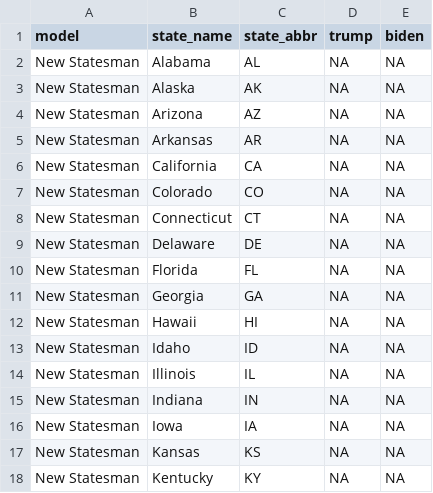
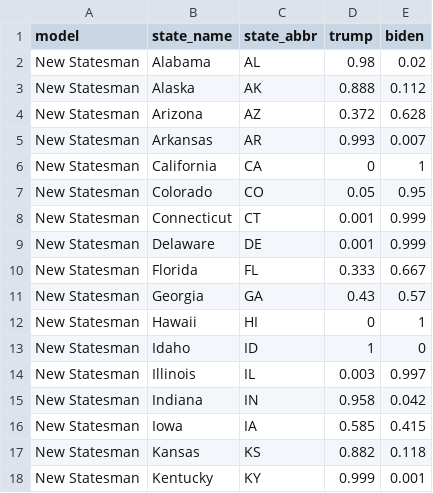
Before and after one commit to wjakethompson/2020-election-forecasts, a CSV file: forecasts/newstatesman.csv, drawn as a sheet; only a part is shown; the diff covers the shown part only.

Commit message:
manually add forecasts

```diff
--- a/forecasts/newstatesman.csv
+++ b/forecasts/newstatesman.csv
@@ -1,18 +1,18 @@
 model,state_name,state_abbr,trump,biden
-New Statesman,Alabama,AL,NA,NA
-New Statesman,Alaska,AK,NA,NA
-New Statesman,Arizona,AZ,NA,NA
-New Statesman,Arkansas,AR,NA,NA
-New Statesman,California,CA,NA,NA
-New Statesman,Colorado,CO,NA,NA
-New Statesman,Connecticut,CT,NA,NA
-New Statesman,Delaware,DE,NA,NA
-New Statesman,Florida,FL,NA,NA
-New Statesman,Georgia,GA,NA,NA
-New Statesman,Hawaii,HI,NA,NA
-New Statesman,Idaho,ID,NA,NA
-New Statesman,Illinois,IL,NA,NA
-New Statesman,Indiana,IN,NA,NA
-New Statesman,Iowa,IA,NA,NA
-New Statesman,Kansas,KS,NA,NA
-New Statesman,Kentucky,KY,NA,NA
+New Statesman,Alabama,AL,0.98,0.02
+New Statesman,Alaska,AK,0.888,0.112
+New Statesman,Arizona,AZ,0.372,0.628
+New Statesman,Arkansas,AR,0.993,0.007
+New Statesman,California,CA,0,1
+New Statesman,Colorado,CO,0.05,0.95
+New Statesman,Connecticut,CT,0.001,0.999
+New Statesman,Delaware,DE,0.001,0.999
+New Statesman,Florida,FL,0.333,0.667
+New Statesman,Georgia,GA,0.43,0.57
+New Statesman,Hawaii,HI,0,1
+New Statesman,Idaho,ID,1,0
+New Statesman,Illinois,IL,0.003,0.997
+New Statesman,Indiana,IN,0.958,0.042
+New Statesman,Iowa,IA,0.585,0.415
+New Statesman,Kansas,KS,0.882,0.118
+New Statesman,Kentucky,KY,0.999,0.001
```
Also changed, not shown: 78 edited cells elsewhere in this file, forecasts/pluralvote.csv, forecasts/racewhitehouse.csv, 2 other files.
